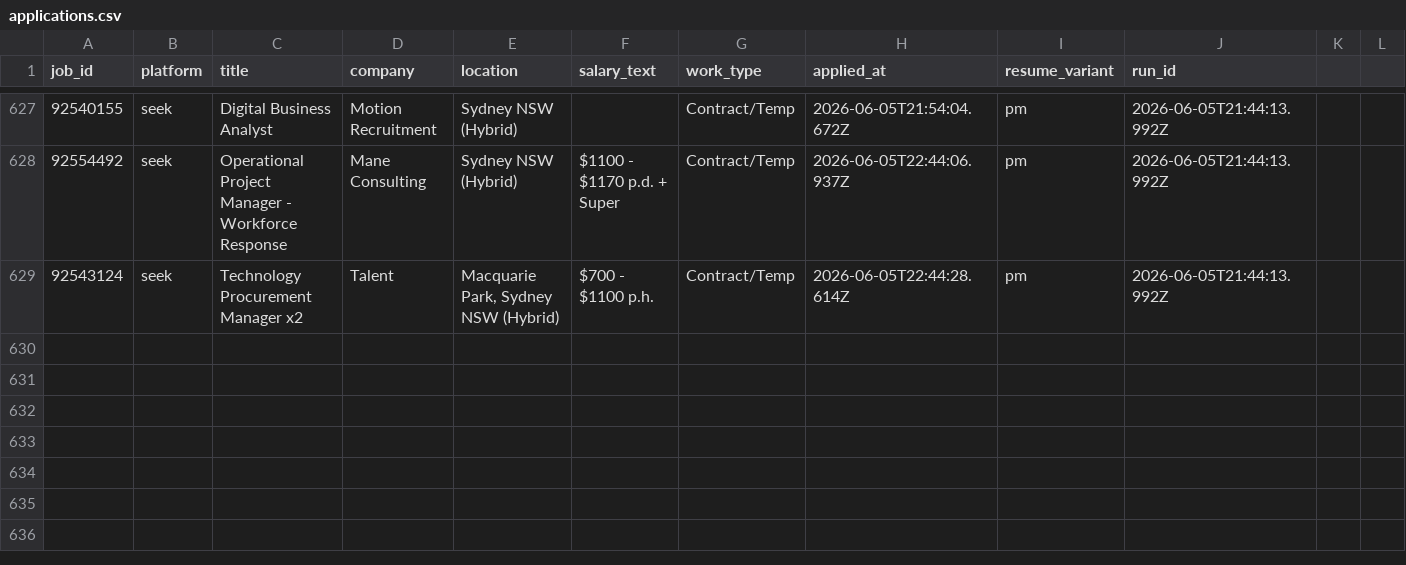
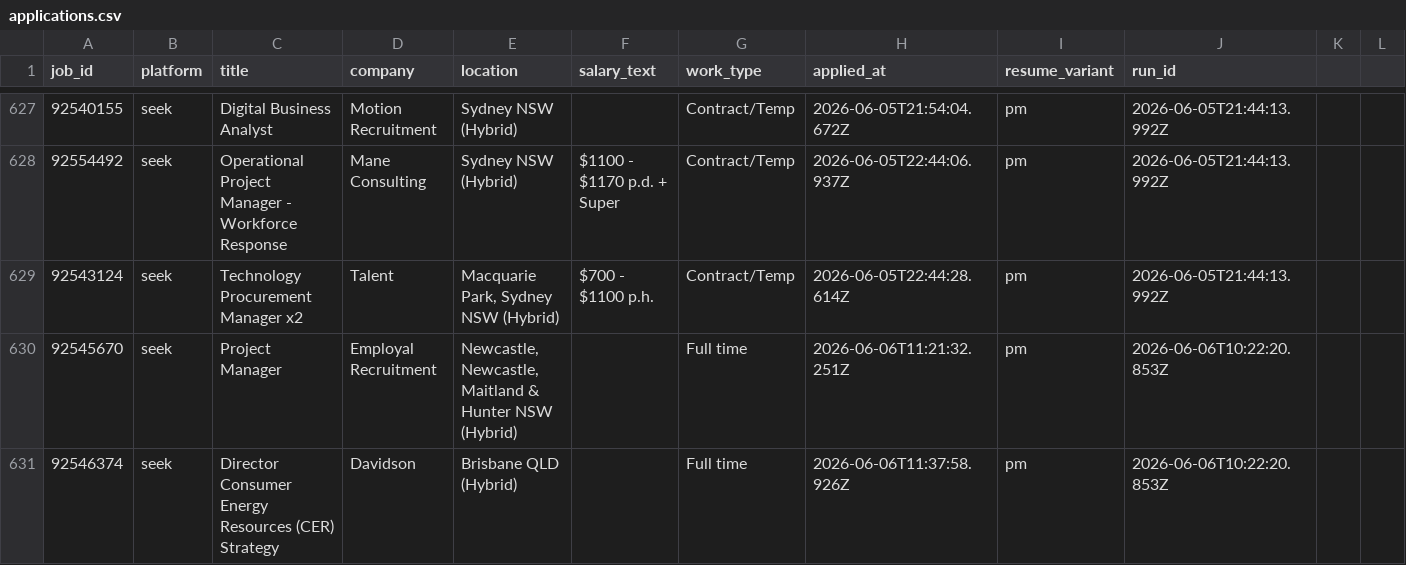
Before and after one commit to mohdrumman1/seek-automation, a CSV file: data/applications.csv, drawn as a sheet; only a part is shown, gaps mark what is left out.

Commit message:
bot: update data [skip ci]

```diff
--- a/data/applications.csv
+++ b/data/applications.csv
@@ -629 +629,3 @@ job_id,platform,title,company,location,salary_text,work_type,applied_at,resume_v
 92543124,seek,Technology Procurement Manager x2,Talent,"Macquarie Park, Sydney NSW (Hybrid)",$700 - $1100 p.h.,Contract/Temp,2026-06-05T22:44:28.614Z,pm,2026-06-05T21:44:13.992Z,,,
+92545670,seek,Project Manager,Employal Recruitment,"Newcastle, Newcastle, Maitland & Hunter NSW (Hybrid)",,Full time,2026-06-06T11:21:32.251Z,pm,2026-06-06T10:22:20.853Z,,,
+92546374,seek,Director Consumer Energy Resources (CER) Strategy,Davidson,Brisbane QLD (Hybrid),,Full time,2026-06-06T11:37:58.926Z,pm,2026-06-06T10:22:20.853Z,,,
```
Also changed, not shown: data/runs.csv, 7 other files.
